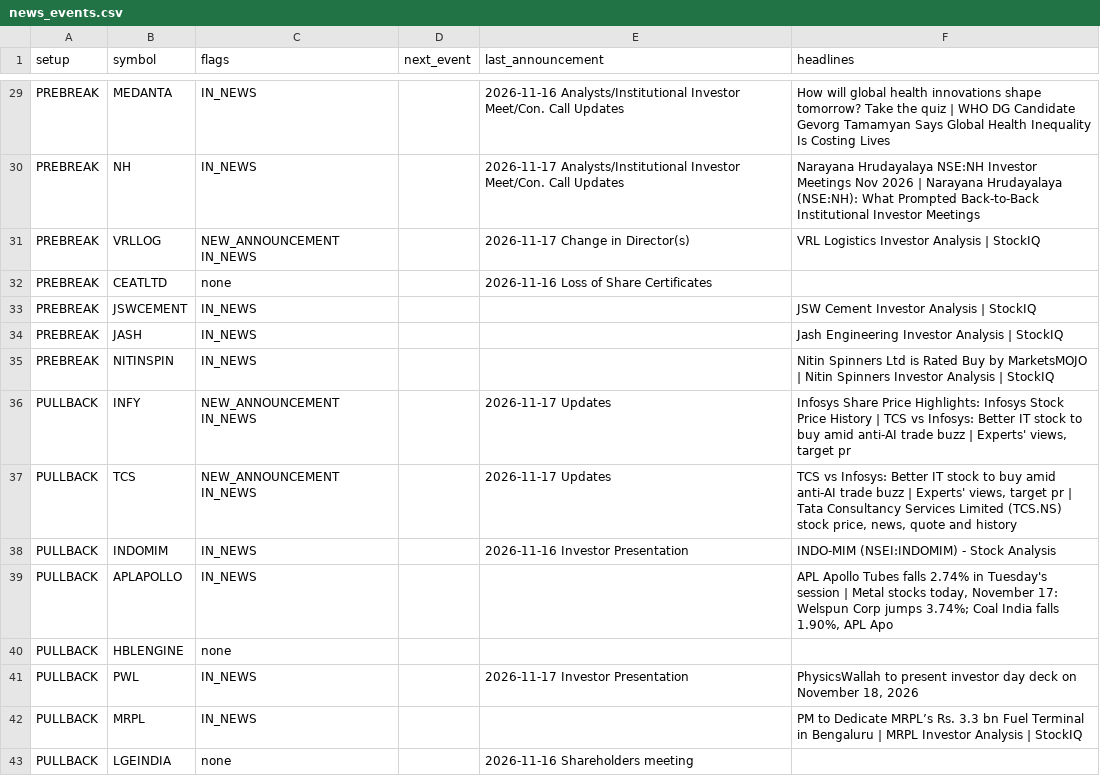
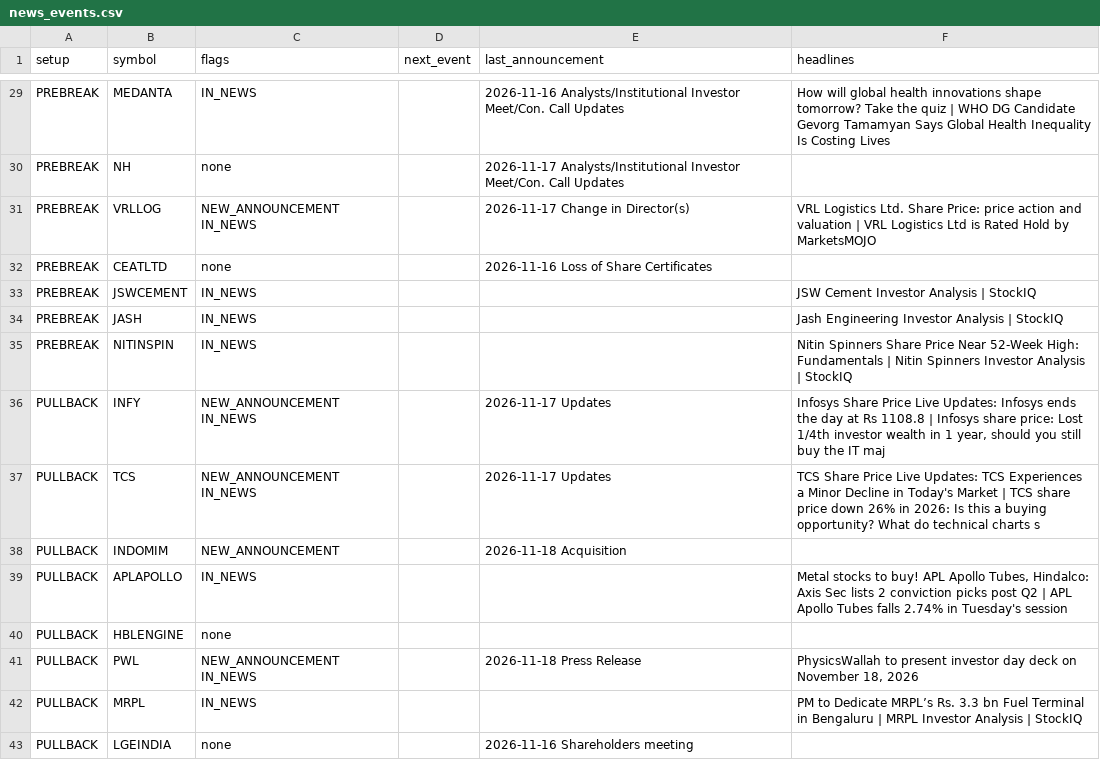
Before and after one commit to sufiyan9512-hue/swing-desk, a CSV file: docs/news_events.csv, drawn as a sheet; only a part is shown, gaps mark what is left out; the diff covers the shown part only; the diff names each change by its address in the sheet, - before the commit and + after, or states it on an @@ line.

```diff
--- a/docs/news_events.csv
+++ b/docs/news_events.csv
-C30 (flags): IN_NEWS
+C30 (flags): none
-F30 (headlines): Narayana Hrudayalaya NSE:NH Investor Meetings Nov 2026 | Narayana Hrudayalaya (NSE:NH): What Prompted Back-to-Back Institutional Investor Meetings
+F30 (headlines): (empty)
-F31 (headlines): VRL Logistics Investor Analysis | StockIQ
+F31 (headlines): VRL Logistics Ltd. Share Price: price action and valuation | VRL Logistics Ltd is Rated Hold by MarketsMOJO
-F35 (headlines): Nitin Spinners Ltd is Rated Buy by MarketsMOJO | Nitin…
+F35 (headlines): Nitin Spinners Share Price Near 52-Week High: Fundamentals | Nitin…
-F36 (headlines): …Share Price Highlights: Infosys Stock Price History | TCS vs Infosys: Better IT stock to buy amid anti-AI trade buzz | Experts' views, target pr
+F36 (headlines): …Share Price Live Updates: Infosys ends the day at Rs 1108.8 | Infosys share price: Lost 1/4th investor wealth in 1 year, should you still buy the IT maj
-F37 (headlines): TCS vs Infosys: Better IT stock to buy amid anti-AI trade buzz | Experts' views, target pr | Tata Consultancy Services Limited (TCS.NS) stock price, news, quote and history
+F37 (headlines): TCS Share Price Live Updates: TCS Experiences a Minor Decline in Today's Market | TCS share price down 26% in 2026: Is this a buying opportunity? What do technical charts s
-C38 (flags): IN_NEWS
+C38 (flags): NEW_ANNOUNCEMENT
-E38 (last_announcement): 2026-11-16 Investor Presentation
+E38 (last_announcement): 2026-11-18 Acquisition
-F38 (headlines): INDO-MIM (NSEI:INDOMIM) - Stock Analysis
+F38 (headlines): (empty)
-F39 (headlines): APL Apollo Tubes falls 2.74% in Tuesday's session | Metal stocks today, November 17: Welspun Corp jumps 3.74%; Coal India falls 1.90%, APL Apo
+F39 (headlines): Metal stocks to buy! APL Apollo Tubes, Hindalco: Axis Sec lists 2 conviction picks post Q2 | APL Apollo Tubes falls 2.74% in Tuesday's session
-C41 (flags): IN_NEWS
+C41 (flags): NEW_ANNOUNCEMENT IN_NEWS
-E41 (last_announcement): 2026-11-17 Investor Presentation
+E41 (last_announcement): 2026-11-18 Press Release
```
Also changed, not shown: 54 edited cells elsewhere in this file, out/news_events.csv, 6 other files.
